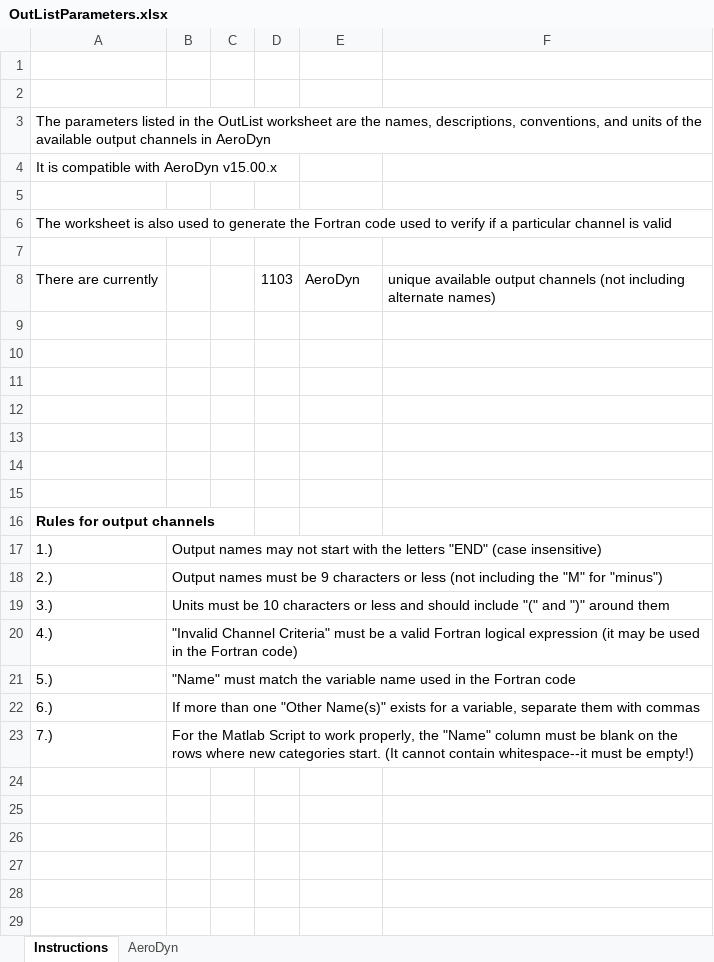
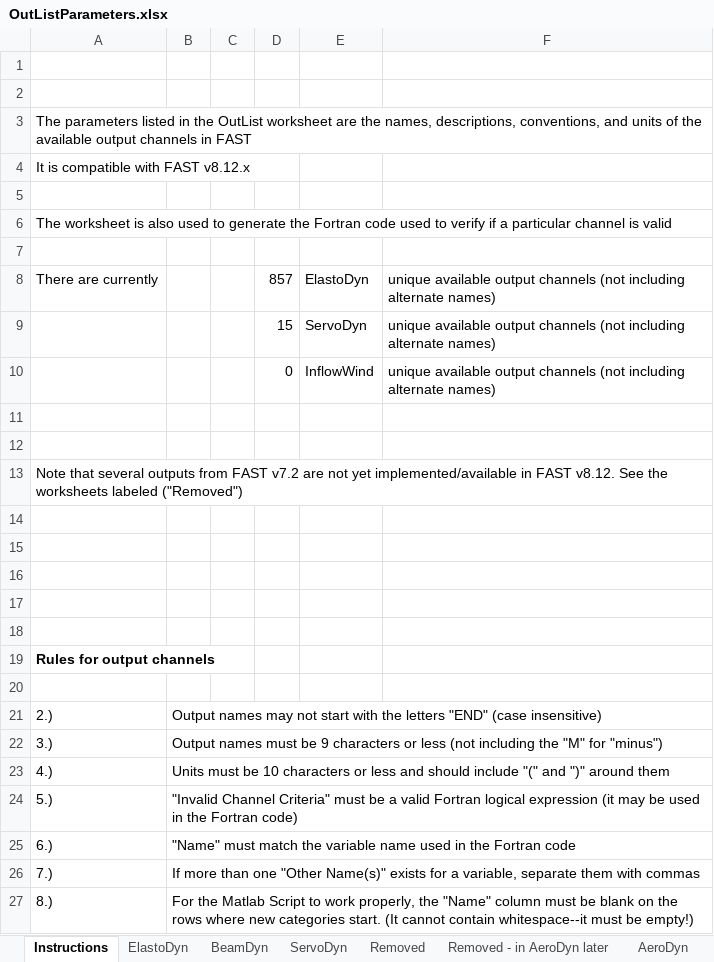
Before and after one commit to OpenFAST/openfast, an Excel workbook: modules-local/aerodyn/src/OutListParameters.xlsx, sheet Instructions, drawn as a sheet; values as stored, in another font and other column widths than the file's, no borders; conditional formats not drawn; addresses are those after the commit; the diff names each change by its address in the sheet, - before the commit and + after, or states it on an @@ line.

```diff
--- a/modules-local/aerodyn/src/OutListParameters.xlsx (sheet Instructions)
+++ b/modules-local/aerodyn/src/OutListParameters.xlsx (sheet Instructions)
+sheet tab: ElastoDyn
+sheet tab: BeamDyn
+sheet tab: ServoDyn
+sheet tab: Removed
+sheet tab: Removed - in AeroDyn later
-A3: …channels in AeroDyn
+A3: …channels in FAST
-A4: It is compatible with AeroDyn v15.00.x
+A4: It is compatible with FAST v8.12.x
-D8: 1103
+D8: 857
-E8: AeroDyn
+E8: ElastoDyn
+row 9:  |  |  | 15 | ServoDyn | unique available output channels (not including alternate names)
+row 10:  |  |  | 0 | InflowWind | unique available output channels (not including alternate names)
+row 13: Note that several outputs from FAST v7.2 are not yet implemented/available in FAST v8.12. See the worksheets labeled ("Removed")
-row 20: 1.) | Output names may not start with the letters "END" (case insensitive)
+row 20: (empty)
-B21: Output names must be 9 characters or less (not including the "M" for "minus")
+B21: Output names may not start with the letters "END" (case insensitive)
-B22: Units must be 10 characters or less and should include "(" and ")" around them
+B22: Output names must be 9 characters or less (not including the "M" for "minus")
-B23: "Invalid Channel Criteria" must be a valid Fortran logical expression (it may be used in the Fortran code)
+B23: Units must be 10 characters or less and should include "(" and ")" around them
-B24: "Name" must match the variable name used in the Fortran code
+B24: "Invalid Channel Criteria" must be a valid Fortran logical expression (it may be used in the Fortran code)
-B25: If more than one "Other Name(s)" exists for a variable, separate them with commas
+B25: "Name" must match the variable name used in the Fortran code
-B26: For the Matlab Script to work properly, the "Name" column must be blank on the rows where new categories start. (It cannot contain whitespace--it must be empty!)
+B26: If more than one "Other Name(s)" exists for a variable, separate them with commas
+row 27: 8.) | For the Matlab Script to work properly, the "Name" column must be blank on the rows where new categories start. (It cannot contain whitespace--it must be empty!)
```
Also changed, not shown: sheet AeroDyn, other sheet tabs, 9 other files.
